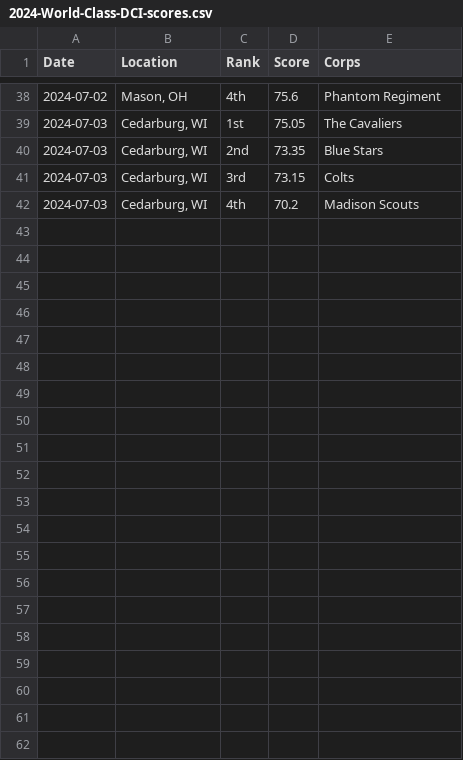
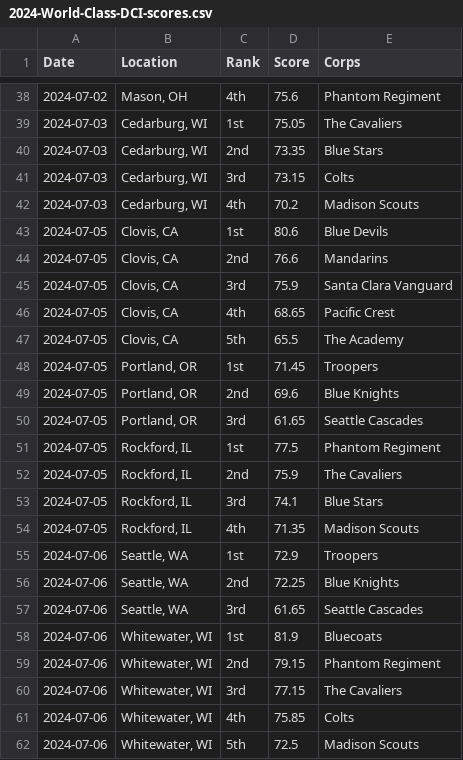
Before and after one commit to aggieed97/Drum-Corps-International, a CSV file: pages/2024-World-Class-DCI-scores.csv, drawn as a sheet; only a part is shown, gaps mark what is left out; the diff names each change by its address in the sheet, - before the commit and + after, or states it on an @@ line.

```diff
--- a/pages/2024-World-Class-DCI-scores.csv
+++ b/pages/2024-World-Class-DCI-scores.csv
+row 43: 2024-07-05 | Clovis, CA | 1st | 80.6 | Blue Devils
+row 44: 2024-07-05 | Clovis, CA | 2nd | 76.6 | Mandarins
+row 45: 2024-07-05 | Clovis, CA | 3rd | 75.9 | Santa Clara Vanguard
+row 46: 2024-07-05 | Clovis, CA | 4th | 68.65 | Pacific Crest
+row 47: 2024-07-05 | Clovis, CA | 5th | 65.5 | The Academy
+row 48: 2024-07-05 | Portland, OR | 1st | 71.45 | Troopers
+row 49: 2024-07-05 | Portland, OR | 2nd | 69.6 | Blue Knights
+row 50: 2024-07-05 | Portland, OR | 3rd | 61.65 | Seattle Cascades
+row 51: 2024-07-05 | Rockford, IL | 1st | 77.5 | Phantom Regiment
+row 52: 2024-07-05 | Rockford, IL | 2nd | 75.9 | The Cavaliers
+row 53: 2024-07-05 | Rockford, IL | 3rd | 74.1 | Blue Stars
+row 54: 2024-07-05 | Rockford, IL | 4th | 71.35 | Madison Scouts
+row 55: 2024-07-06 | Seattle, WA | 1st | 72.9 | Troopers
+row 56: 2024-07-06 | Seattle, WA | 2nd | 72.25 | Blue Knights
+row 57: 2024-07-06 | Seattle, WA | 3rd | 61.65 | Seattle Cascades
+row 58: 2024-07-06 | Whitewater, WI | 1st | 81.9 | Bluecoats
+row 59: 2024-07-06 | Whitewater, WI | 2nd | 79.15 | Phantom Regiment
+row 60: 2024-07-06 | Whitewater, WI | 3rd | 77.15 | The Cavaliers
+row 61: 2024-07-06 | Whitewater, WI | 4th | 75.85 | Colts
+row 62: 2024-07-06 | Whitewater, WI | 5th | 72.5 | Madison Scouts
```
Also changed, not shown: pages/2024-DCI-Caption-Score-Recaps.csv.
